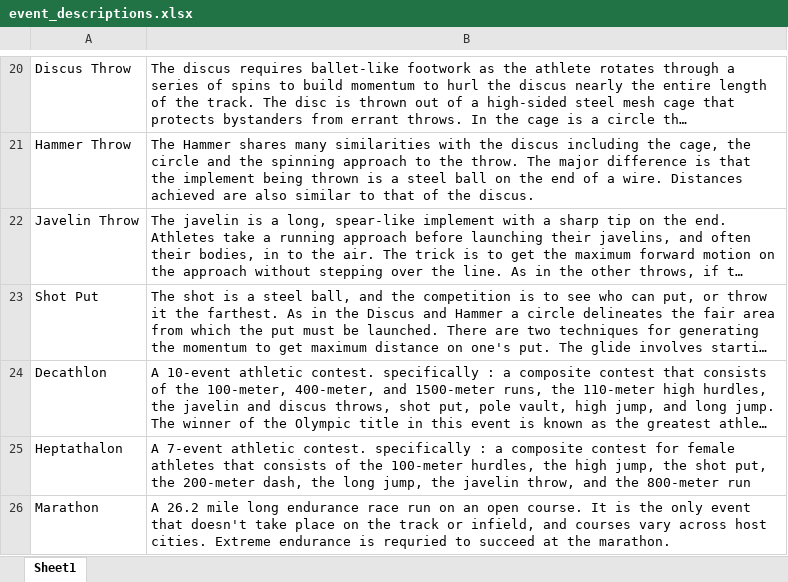
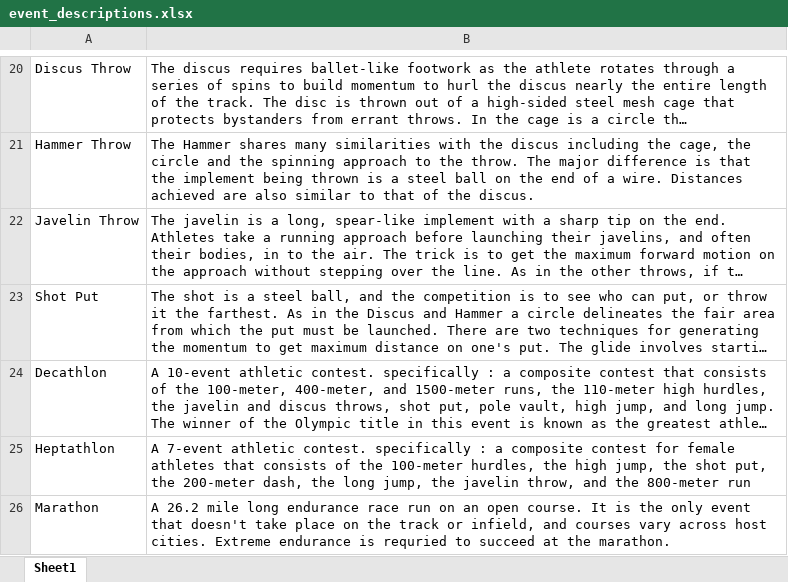
Before and after one commit to dmkelly848/dmkelly848, an Excel workbook: data/event_descriptions.xlsx, sheet Sheet1, drawn as a sheet; only a part is shown, gaps mark what is left out; long unchanged cells end in …; values as stored, in another font and other column widths than the file's, no borders; the diff names each change by its address in the sheet, - before the commit and + after, or states it on an @@ line.

```diff
--- a/data/event_descriptions.xlsx (sheet Sheet1)
+++ b/data/event_descriptions.xlsx (sheet Sheet1)
-A25: Heptathalon
+A25: Heptathlon
```
Also changed, not shown: 1 other file.
